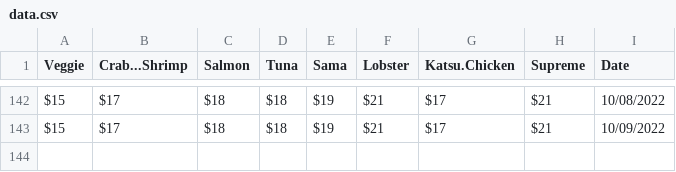
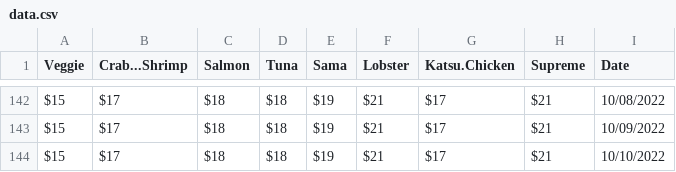
Before and after one commit to jlomako/webscraper, a CSV file: data/data.csv, drawn as a sheet; only a part is shown, gaps mark what is left out.

```diff
--- a/data/data.csv
+++ b/data/data.csv
@@ -143 +143,2 @@
 "$15","$17","$18","$18","$19","$21","$17","$21","10/09/2022"
+"$15","$17","$18","$18","$19","$21","$17","$21","10/10/2022"
```
